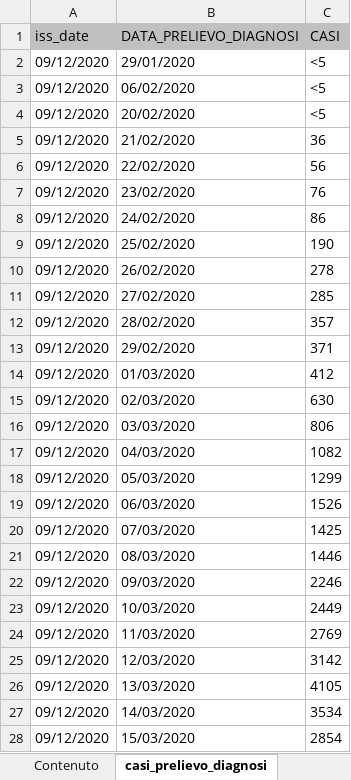
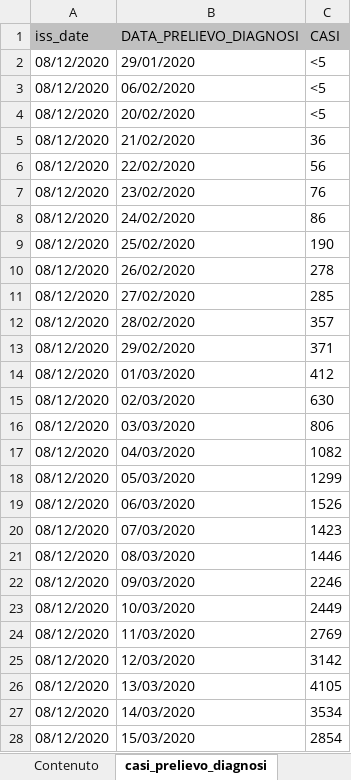
Before and after one commit to floatingpurr/covid-19_sorveglianza_integrata_italia, an Excel workbook: data/09-12-2020/data.xlsx, sheet casi_prelievo_diagnosi, drawn as a sheet; only a part is shown; values as stored, in another font and other column widths than the file's, no borders; the diff covers the shown part only; the diff names each change by its address in the sheet, - before the commit and + after, or states it on an @@ line.

```diff
--- a/data/09-12-2020/data.xlsx (sheet casi_prelievo_diagnosi)
+++ b/data/09-12-2020/data.xlsx (sheet casi_prelievo_diagnosi)
-A2:A28 (iss_date): 09/12/2020
+A2:A28 (iss_date): 08/12/2020
-C20 (CASI): 1425
+C20 (CASI): 1423
```
Also changed, not shown: 1 added row, 2 removed rows and 344 edited cells elsewhere in this sheet, sheet casi_inizio_sintomi_sint, sheet casi_inizio_sintomi, sheet ricoveri, sheet decessi, sheet casi_provincie, sheet stato_clinico, 2 more sheets, data/staging/data.xlsx, 18 other files.
